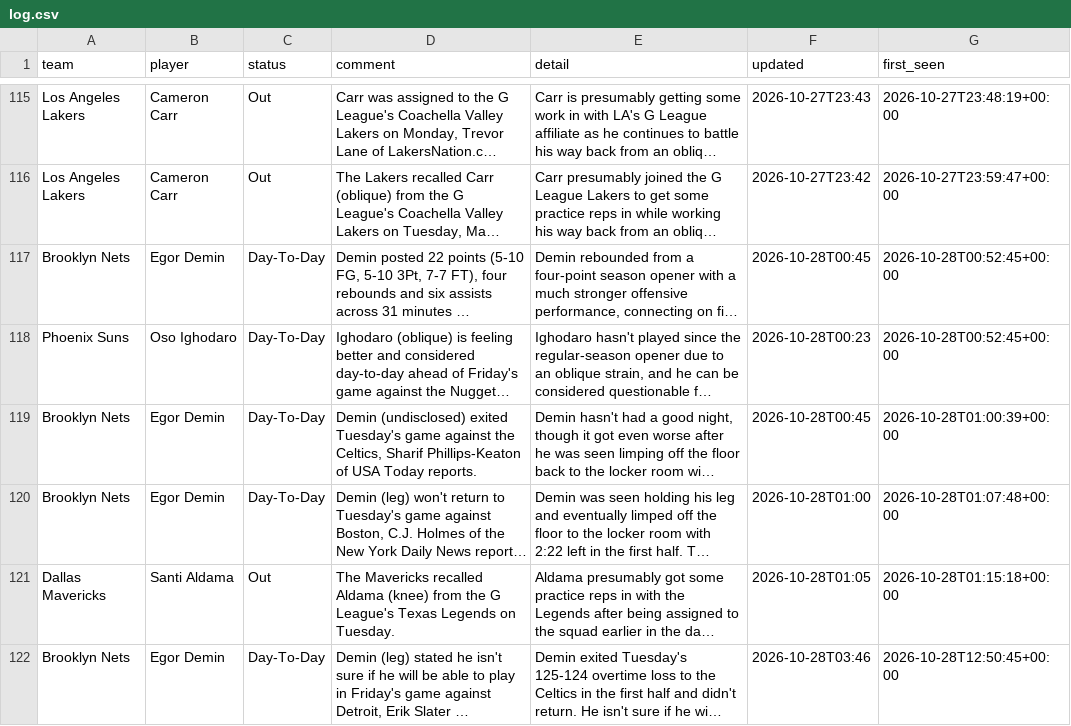
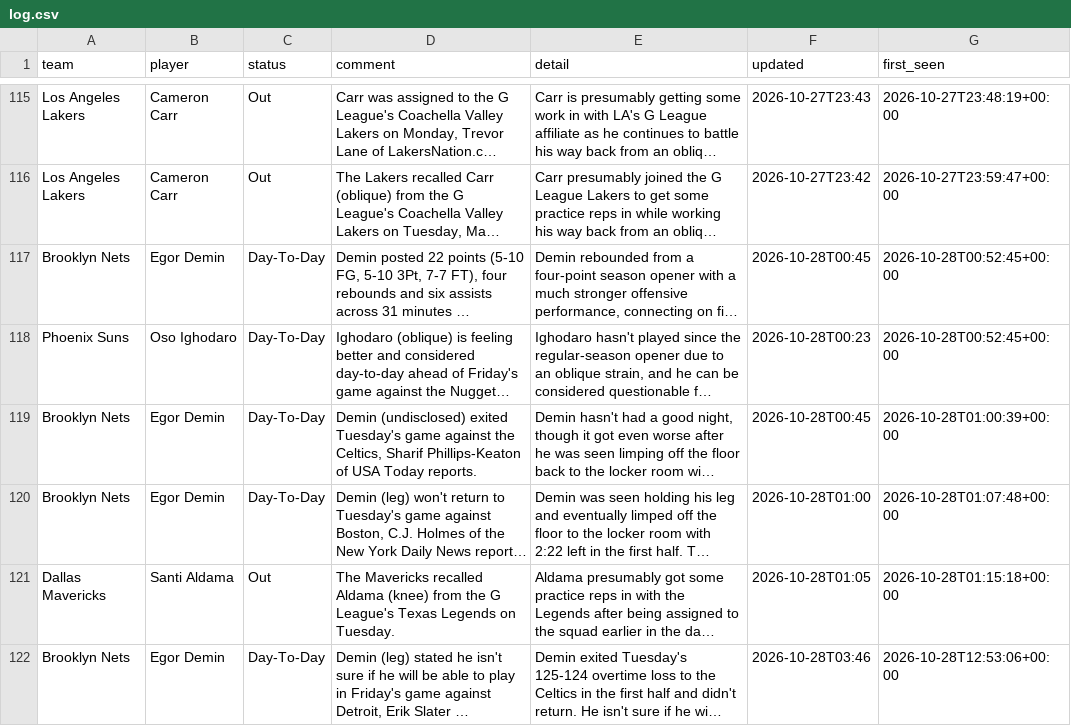
Before and after one commit to barrca12-rgb/NBA, a CSV file: injuries/log.csv, drawn as a sheet; only a part is shown, gaps mark what is left out; long unchanged cells end in …; the diff names each change by its address in the sheet, - before the commit and + after, or states it on an @@ line.

```diff
--- a/injuries/log.csv
+++ b/injuries/log.csv
-G122 (first_seen): 2026-10-28T12:50:45+00:00
+G122 (first_seen): 2026-10-28T12:53:06+00:00
```
Also changed, not shown: bets/plays.csv, lines/closing.csv, 4 other files.
